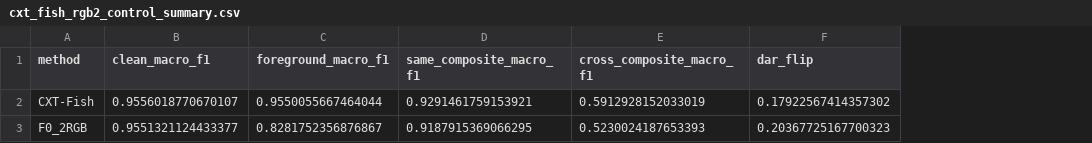
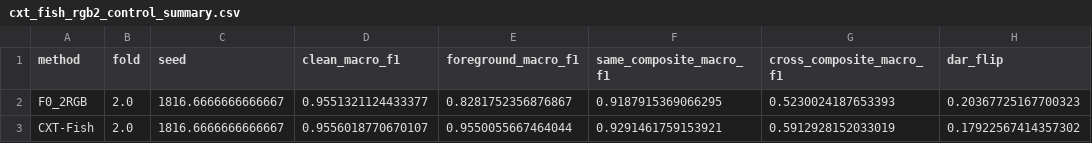
Before and after one commit to Xiaoqin-pro/ctp-fish, a CSV file: experiments/cxt_fish_rgb2_control_summary.csv, drawn as a sheet; only a part is shown; addresses are those after the commit; the diff names each change by its address in the sheet, - before the commit and + after, or states it on an @@ line.

```diff
--- a/experiments/cxt_fish_rgb2_control_summary.csv
+++ b/experiments/cxt_fish_rgb2_control_summary.csv
+column B (fold), row 3: 2.0
+column C (seed), row 3: 1816.6666666666667
@@ row 3 moved to row 2: F0_2RGB @@
```
Also changed, not shown: 17 other files.
